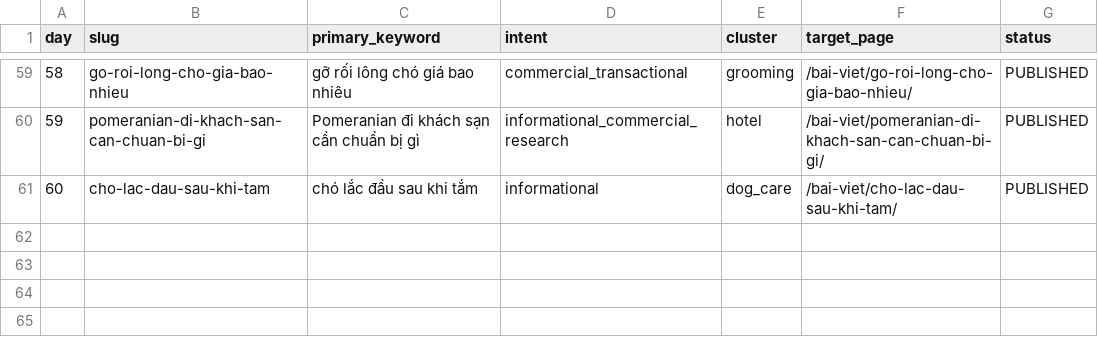
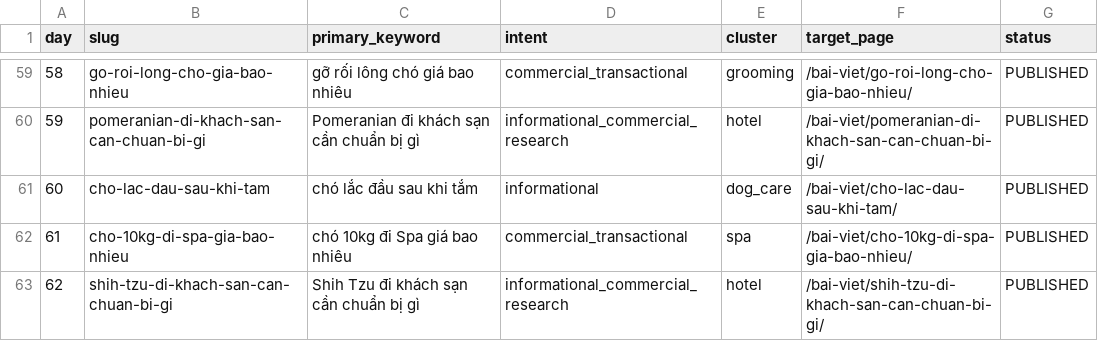
Before and after one commit to capquangfptminhlh/mimi, a CSV file: .website-os/evidence/seo-content-calendar-30d.csv, drawn as a sheet; only a part is shown, gaps mark what is left out.

Commit message:
seo: sync day 61-62 content calendar

```diff
--- a/.website-os/evidence/seo-content-calendar-30d.csv
+++ b/.website-os/evidence/seo-content-calendar-30d.csv
@@ -61 +61,3 @@ day,slug,primary_keyword,intent,cluster,target_page,status
 60,cho-lac-dau-sau-khi-tam,chó lắc đầu sau khi tắm,informational,dog_care,/bai-viet/cho-lac-dau-sau-khi-tam/,PUBLISHED
+61,cho-10kg-di-spa-gia-bao-nhieu,chó 10kg đi Spa giá bao nhiêu,commercial_transactional,spa,/bai-viet/cho-10kg-di-spa-gia-bao-nhieu/,PUBLISHED
+62,shih-tzu-di-khach-san-can-chuan-bi-gi,Shih Tzu đi khách sạn cần chuẩn bị gì,informational_commercial_research,hotel,/bai-viet/shih-tzu-di-khach-san-can-chuan-bi-gi/,PUBLISHED
```
